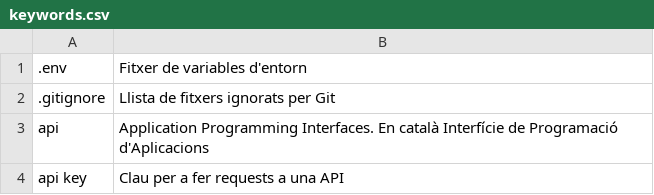
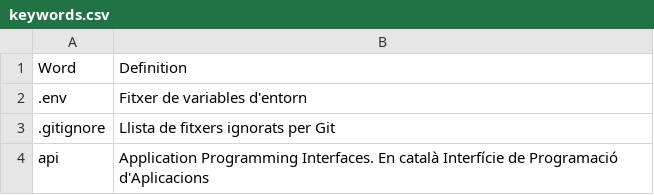
Before and after one commit to Fonta22/tdr-app, a CSV file: keywords.csv, drawn as a sheet; only a part is shown; the shorter side is filled out with more unchanged rows.

Commit message:
Update keywords.csv

```diff
--- a/keywords.csv
+++ b/keywords.csv
@@ -1 +1,2 @@
+Word,Definition
 .env,Fitxer de variables d'entorn
```
